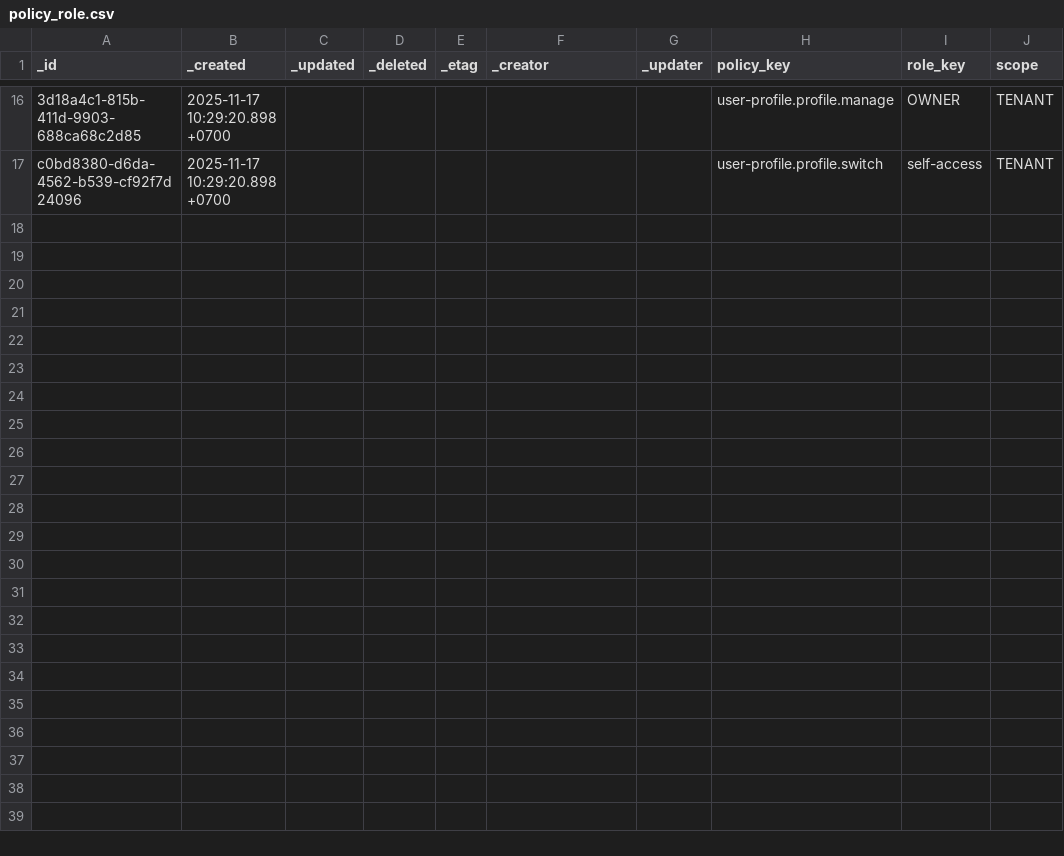
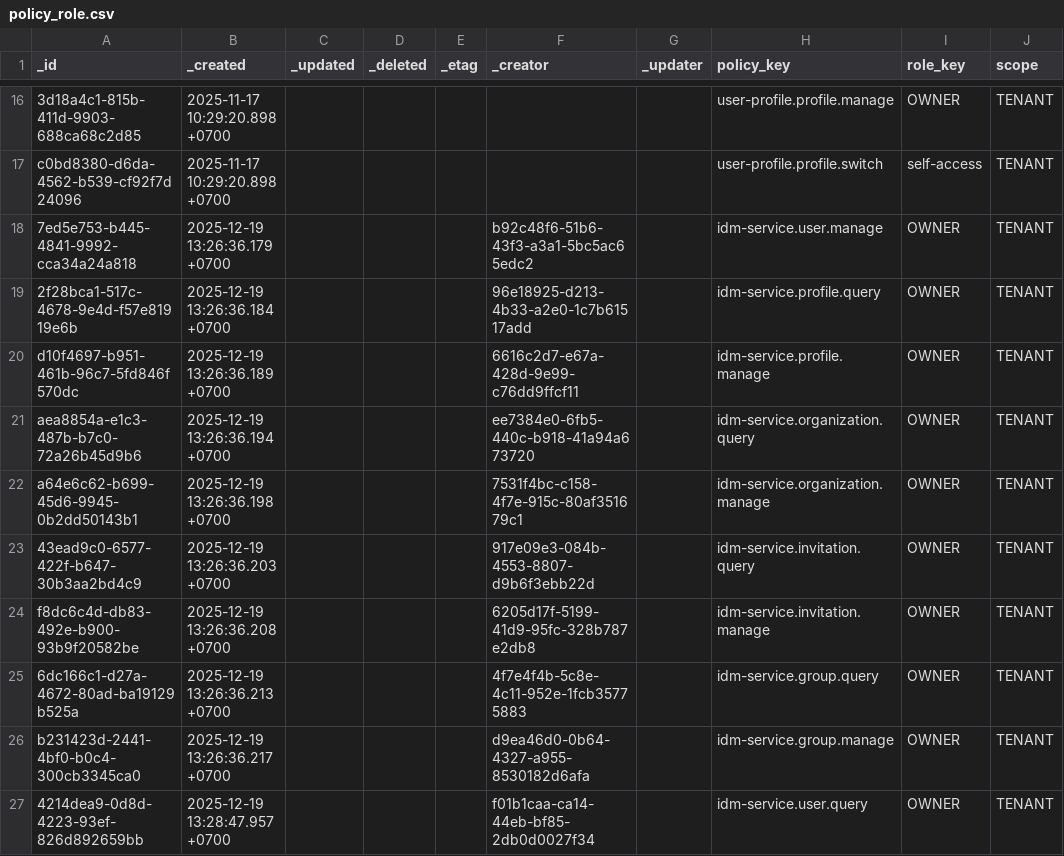
Before and after one commit to abx-ltd/python.rfx-base, a CSV file: mig/policy/policy_role.csv, drawn as a sheet; only a part is shown, gaps mark what is left out; the diff names each change by its address in the sheet, - before the commit and + after, or states it on an @@ line.

```diff
--- a/mig/policy/policy_role.csv
+++ b/mig/policy/policy_role.csv
+row 18: 7ed5e753-b445-4841-9992-cca34a24a818 | 2025-12-19 13:26:36.179 +0700 |  |  |  | b92c48f6-51b6-43f3-a3a1-5bc5ac65edc2 |  | idm-service.user.manage | OWNER | TENANT
+row 19: 2f28bca1-517c-4678-9e4d-f57e81919e6b | 2025-12-19 13:26:36.184 +0700 |  |  |  | 96e18925-d213-4b33-a2e0-1c7b61517add |  | idm-service.profile.query | OWNER | TENANT
+row 20: d10f4697-b951-461b-96c7-5fd846f570dc | 2025-12-19 13:26:36.189 +0700 |  |  |  | 6616c2d7-e67a-428d-9e99-c76dd9ffcf11 |  | idm-service.profile.manage | OWNER | TENANT
+row 21: aea8854a-e1c3-487b-b7c0-72a26b45d9b6 | 2025-12-19 13:26:36.194 +0700 |  |  |  | ee7384e0-6fb5-440c-b918-41a94a673720 |  | idm-service.organization.query | OWNER | TENANT
+row 22: a64e6c62-b699-45d6-9945-0b2dd50143b1 | 2025-12-19 13:26:36.198 +0700 |  |  |  | 7531f4bc-c158-4f7e-915c-80af351679c1 |  | idm-service.organization.manage | OWNER | TENANT
+row 23: 43ead9c0-6577-422f-b647-30b3aa2bd4c9 | 2025-12-19 13:26:36.203 +0700 |  |  |  | 917e09e3-084b-4553-8807-d9b6f3ebb22d |  | idm-service.invitation.query | OWNER | TENANT
+row 24: f8dc6c4d-db83-492e-b900-93b9f20582be | 2025-12-19 13:26:36.208 +0700 |  |  |  | 6205d17f-5199-41d9-95fc-328b787e2db8 |  | idm-service.invitation.manage | OWNER | TENANT
+row 25: 6dc166c1-d27a-4672-80ad-ba19129b525a | 2025-12-19 13:26:36.213 +0700 |  |  |  | 4f7e4f4b-5c8e-4c11-952e-1fcb35775883 |  | idm-service.group.query | OWNER | TENANT
+row 26: b231423d-2441-4bf0-b0c4-300cb3345ca0 | 2025-12-19 13:26:36.217 +0700 |  |  |  | d9ea46d0-0b64-4327-a955-8530182d6afa |  | idm-service.group.manage | OWNER | TENANT
+row 27: 4214dea9-0d8d-4223-93ef-826d892659bb | 2025-12-19 13:28:47.957 +0700 |  |  |  | f01b1caa-ca14-44eb-bf85-2db0d0027f34 |  | idm-service.user.query | OWNER | TENANT
```
Also changed, not shown: mig/policy/policy.csv, 2 other files.
